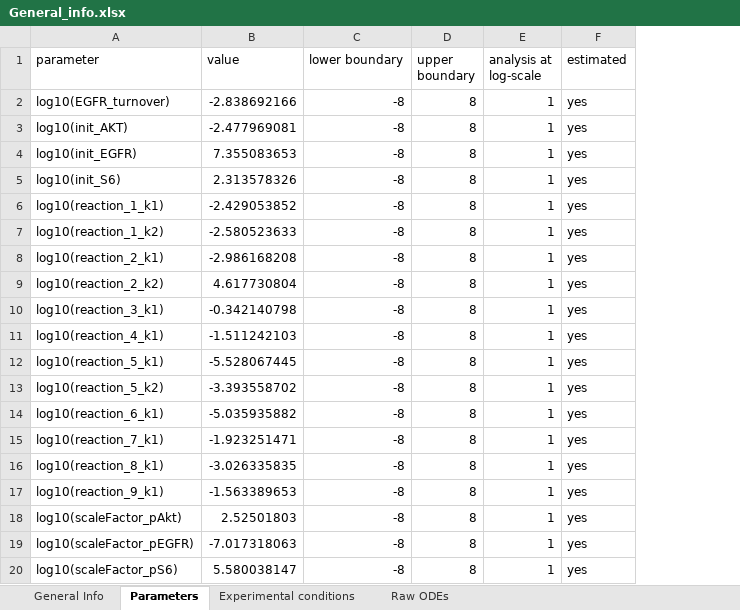
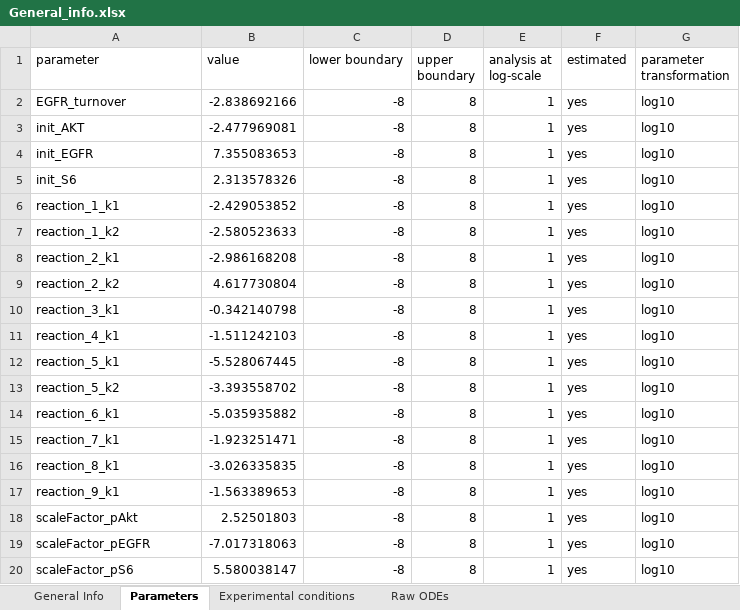
Before and after one commit to erikadudki/Benchmark-Models, an Excel workbook: hackathon_contributions_new_data_format/Fujita_SciSignal2010/General_info.xlsx, sheet Parameters, drawn as a sheet; values as stored, in another font and other column widths than the file's, no borders; the diff names each change by its address in the sheet, - before the commit and + after, or states it on an @@ line.

```diff
--- a/hackathon_contributions_new_data_format/Fujita_SciSignal2010/General_info.xlsx (sheet Parameters)
+++ b/hackathon_contributions_new_data_format/Fujita_SciSignal2010/General_info.xlsx (sheet Parameters)
+column G (parameter transformation), rows 2-20: all log10
-A2 (parameter): log10(EGFR_turnover)
+A2 (parameter): EGFR_turnover
-A3 (parameter): log10(init_AKT)
+A3 (parameter): init_AKT
-A4 (parameter): log10(init_EGFR)
+A4 (parameter): init_EGFR
-A5 (parameter): log10(init_S6)
+A5 (parameter): init_S6
-A6 (parameter): log10(reaction_1_k1)
+A6 (parameter): reaction_1_k1
-A7 (parameter): log10(reaction_1_k2)
+A7 (parameter): reaction_1_k2
-A8 (parameter): log10(reaction_2_k1)
+A8 (parameter): reaction_2_k1
-A9 (parameter): log10(reaction_2_k2)
+A9 (parameter): reaction_2_k2
-A10 (parameter): log10(reaction_3_k1)
+A10 (parameter): reaction_3_k1
-A11 (parameter): log10(reaction_4_k1)
+A11 (parameter): reaction_4_k1
-A12 (parameter): log10(reaction_5_k1)
+A12 (parameter): reaction_5_k1
-A13 (parameter): log10(reaction_5_k2)
+A13 (parameter): reaction_5_k2
-A14 (parameter): log10(reaction_6_k1)
+A14 (parameter): reaction_6_k1
-A15 (parameter): log10(reaction_7_k1)
+A15 (parameter): reaction_7_k1
-A16 (parameter): log10(reaction_8_k1)
+A16 (parameter): reaction_8_k1
-A17 (parameter): log10(reaction_9_k1)
+A17 (parameter): reaction_9_k1
-A18 (parameter): log10(scaleFactor_pAkt)
+A18 (parameter): scaleFactor_pAkt
-A19 (parameter): log10(scaleFactor_pEGFR)
+A19 (parameter): scaleFactor_pEGFR
-A20 (parameter): log10(scaleFactor_pS6)
+A20 (parameter): scaleFactor_pS6
```
Also changed, not shown: hackathon_contributions_new_data_format/boehm_JProteomeRes2014/General_info.xlsx, 3 other files.
